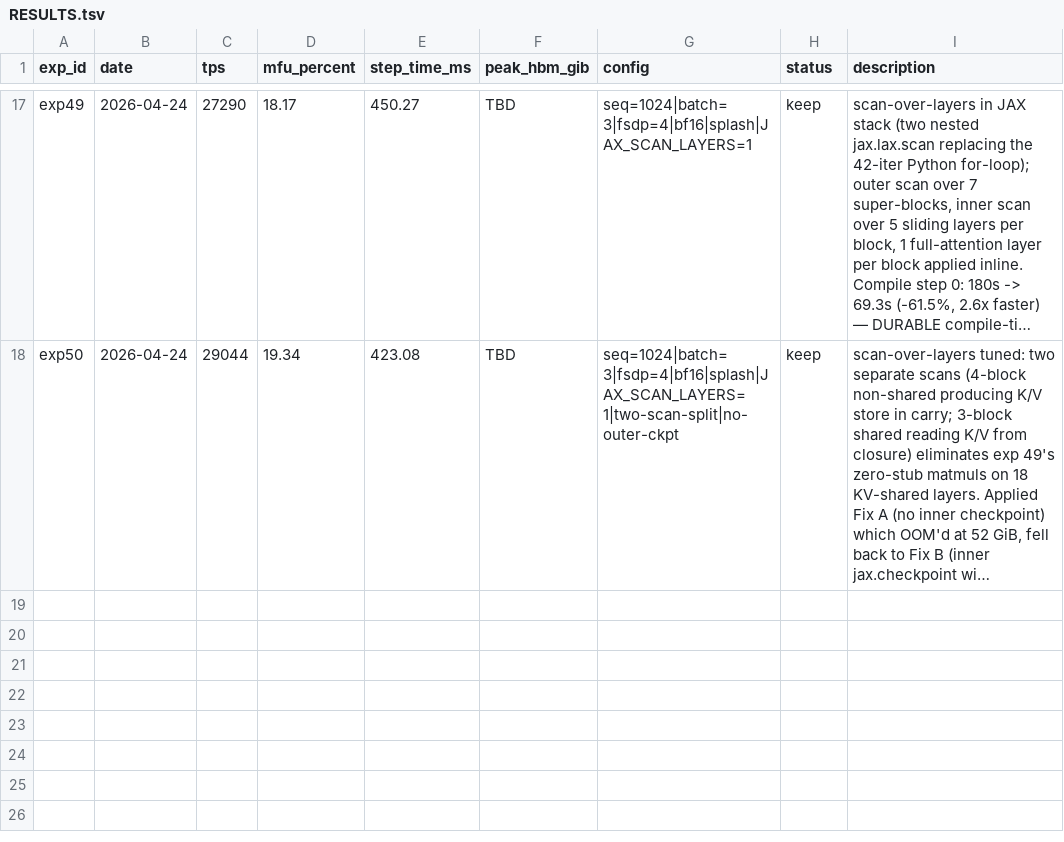
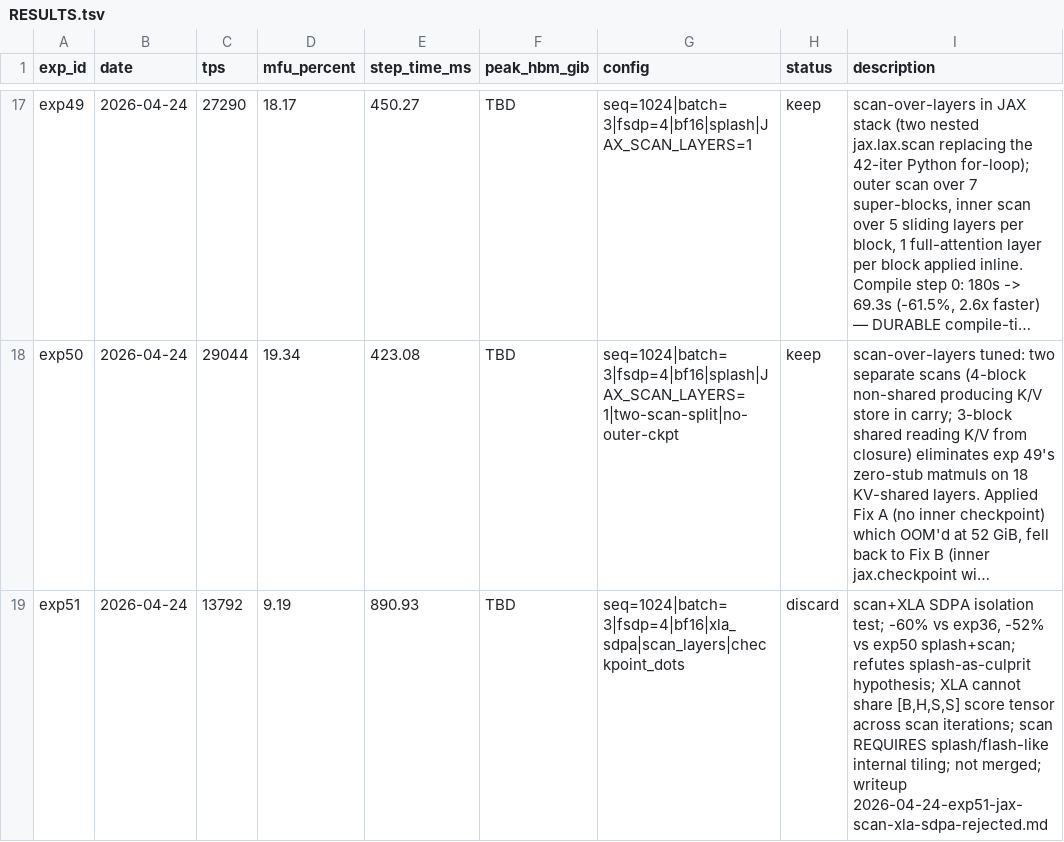
Before and after one commit to PrimaLabs-AI/llm-serving-autoresearch-wiki, a TSV file: wiki/experiments/gemma4_autoresearch_optimization/jax/experiments/RESULTS.tsv, drawn as a sheet; only a part is shown, gaps mark what is left out; long unchanged cells end in …; the diff names each change by its address in the sheet, - before the commit and + after, or states it on an @@ line.

```diff
--- a/wiki/experiments/gemma4_autoresearch_optimization/jax/experiments/RESULTS.tsv
+++ b/wiki/experiments/gemma4_autoresearch_optimization/jax/experiments/RESULTS.tsv
+row 19: exp51 | 2026-04-24 | 13792 | 9.19 | 890.93 | TBD | seq=1024|batch=3|fsdp=4|bf16|xla_sdpa|scan_layers|checkpoint_dots | discard | scan+XLA SDPA isolation test; -60% vs exp36, -52% vs exp50 splash+scan; refutes splash-as-culprit hypothesis; XLA cannot share [B,H,S,S] score tensor across scan iterations; scan REQUIRES splash/flash-like internal tiling; not merged; writeup 2026-04-24-exp51-jax-scan-xla-sdpa-rejected.md
```
Also changed, not shown: 4 other files.
